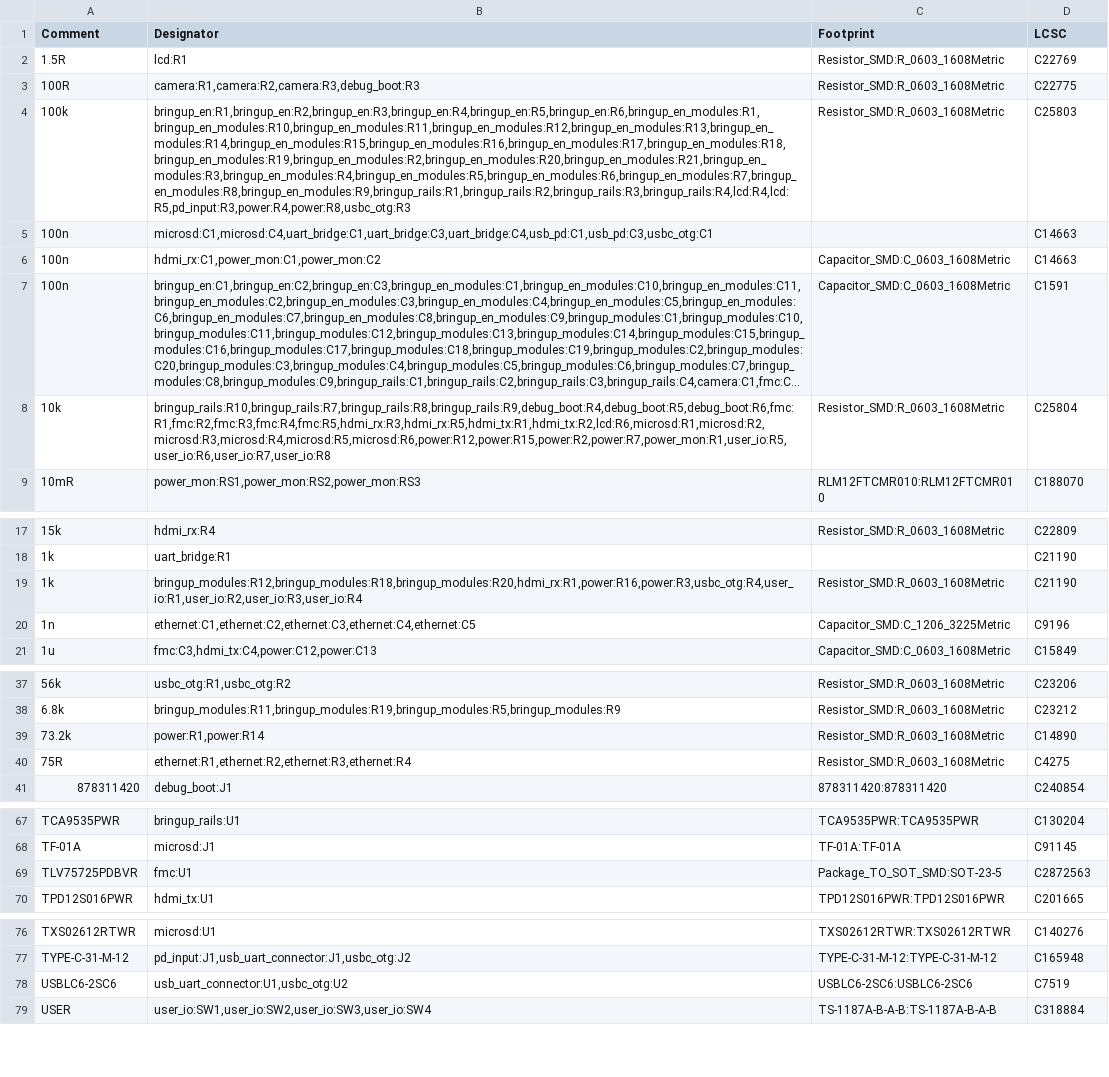
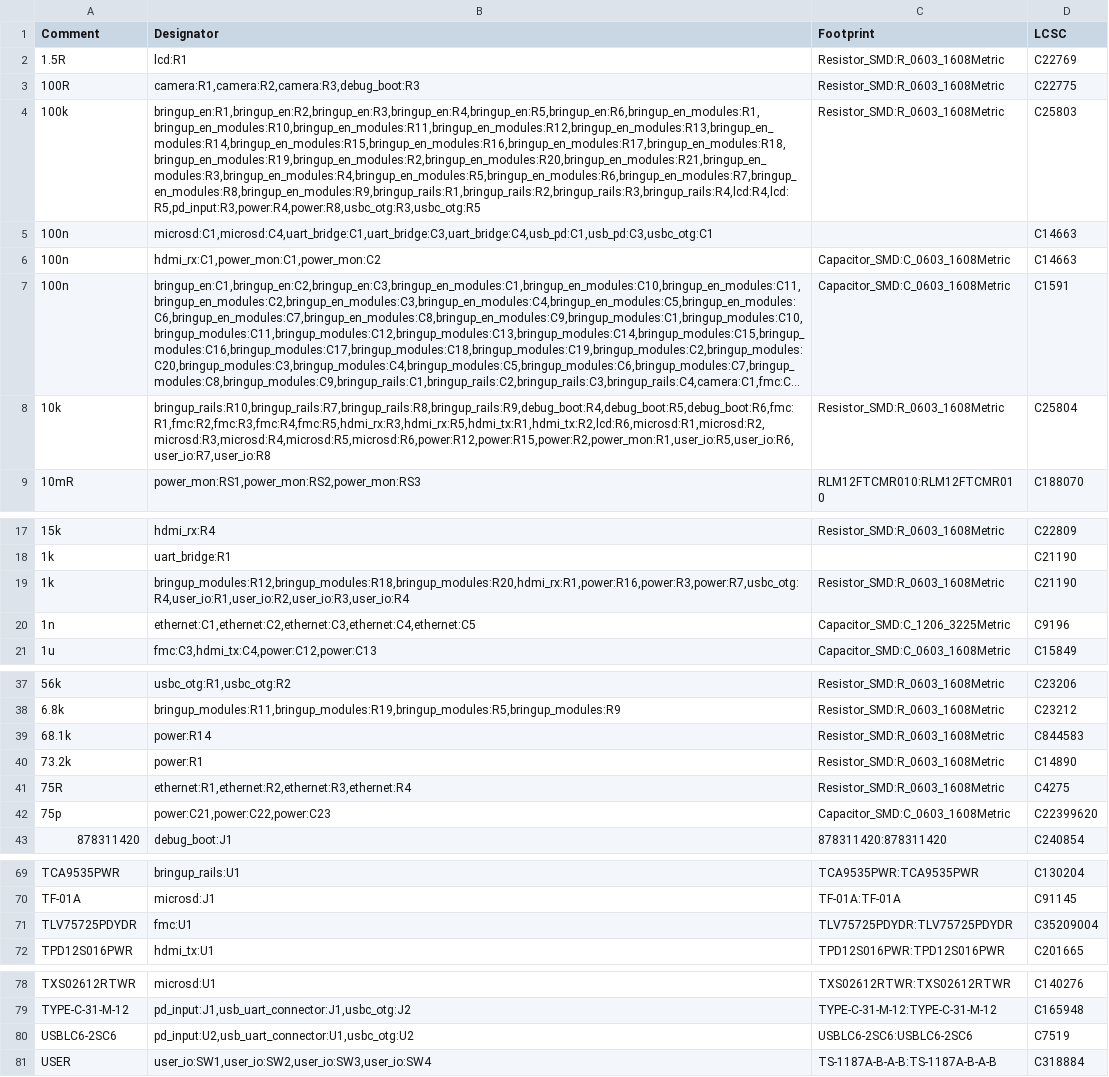
Before and after one commit to NicholasAntoniadesEngineer/Zynq-SoM, a CSV file: carrier/manufacturing/bom_jlc.csv, drawn as a sheet; only a part is shown, gaps mark what is left out; long unchanged cells end in …; addresses are those after the commit; the diff names each change by its address in the sheet, - before the commit and + after, or states it on an @@ line.

```diff
--- a/carrier/manufacturing/bom_jlc.csv
+++ b/carrier/manufacturing/bom_jlc.csv
-B4 (Designator): bringup_en:R1,bringup_en:R2,bringup_en:R3,bringup_en:R4,bringup_en:R5,bringup_en:R6,bringup_en_modules:R1,bringup_en_modules:R10,bringup_en_modules:R11,bringup_en_modules:R12,bringup_en_modules:R13,bringup_en_modules:R14,bringup_en_modules:R15,bringup_en_modules:R16,bringup_en_modules:R17,bringup_en_modules:R18,bringup_en_modules:R19,bringup_en_modules:R2,bringup_en_modules:R20,bringup_en_modules:R21,bringup_en_modules:R3,bringup_en_modules:R4,bringup_en_modules:R5,bringup_en_modules:R6,bringup_en_modules:R7,bringup_en_modules:R8,bringup_en_modules:R9,bringup_rails:R1,bringup_rails:R2,bringup_rails:R3,bringup_rails:R4,lcd:R4,lcd:R5,pd_input:R3,power:R4,power:R8,usbc_otg:R3
+B4 (Designator): bringup_en:R1,bringup_en:R2,bringup_en:R3,bringup_en:R4,bringup_en:R5,bringup_en:R6,bringup_en_modules:R1,bringup_en_modules:R10,bringup_en_modules:R11,bringup_en_modules:R12,bringup_en_modules:R13,bringup_en_modules:R14,bringup_en_modules:R15,bringup_en_modules:R16,bringup_en_modules:R17,bringup_en_modules:R18,bringup_en_modules:R19,bringup_en_modules:R2,bringup_en_modules:R20,bringup_en_modules:R21,bringup_en_modules:R3,bringup_en_modules:R4,bringup_en_modules:R5,bringup_en_modules:R6,bringup_en_modules:R7,bringup_en_modules:R8,bringup_en_modules:R9,bringup_rails:R1,bringup_rails:R2,bringup_rails:R3,bringup_rails:R4,lcd:R4,lcd:R5,pd_input:R3,power:R4,power:R8,usbc_otg:R3,usbc_otg:R5
-B8 (Designator): bringup_rails:R10,bringup_rails:R7,bringup_rails:R8,bringup_rails:R9,debug_boot:R4,debug_boot:R5,debug_boot:R6,fmc:R1,fmc:R2,fmc:R3,fmc:R4,fmc:R5,hdmi_rx:R3,hdmi_rx:R5,hdmi_tx:R1,hdmi_tx:R2,lcd:R6,microsd:R1,microsd:R2,microsd:R3,microsd:R4,microsd:R5,microsd:R6,power:R12,power:R15,power:R2,power:R7,power_mon:R1,user_io:R5,user_io:R6,user_io:R7,user_io:R8
+B8 (Designator): bringup_rails:R10,bringup_rails:R7,bringup_rails:R8,bringup_rails:R9,debug_boot:R4,debug_boot:R5,debug_boot:R6,fmc:R1,fmc:R2,fmc:R3,fmc:R4,fmc:R5,hdmi_rx:R3,hdmi_rx:R5,hdmi_tx:R1,hdmi_tx:R2,lcd:R6,microsd:R1,microsd:R2,microsd:R3,microsd:R4,microsd:R5,microsd:R6,power:R12,power:R15,power:R2,power_mon:R1,user_io:R5,user_io:R6,user_io:R7,user_io:R8
-B19 (Designator): bringup_modules:R12,bringup_modules:R18,bringup_modules:R20,hdmi_rx:R1,power:R16,power:R3,usbc_otg:R4,user_io:R1,user_io:R2,user_io:R3,user_io:R4
+B19 (Designator): bringup_modules:R12,bringup_modules:R18,bringup_modules:R20,hdmi_rx:R1,power:R16,power:R3,power:R7,usbc_otg:R4,user_io:R1,user_io:R2,user_io:R3,user_io:R4
+row 39: 68.1k | power:R14 | Resistor_SMD:R_0603_1608Metric | C844583
-B40 (Designator): power:R1,power:R14
+B40 (Designator): power:R1
+row 42: 75p | power:C21,power:C22,power:C23 | Capacitor_SMD:C_0603_1608Metric | C22399620
-A71 (Comment): TLV75725PDBVR
+A71 (Comment): TLV75725PDYDR
-C71 (Footprint): Package_TO_SOT_SMD:SOT-23-5
+C71 (Footprint): TLV75725PDYDR:TLV75725PDYDR
-D71 (LCSC): C2872563
+D71 (LCSC): C35209004
-B80 (Designator): usb_uart_connector:U1,usbc_otg:U2
+B80 (Designator): pd_input:U2,usb_uart_connector:U1,usbc_otg:U2
```
Also changed, not shown: 39 other files.
